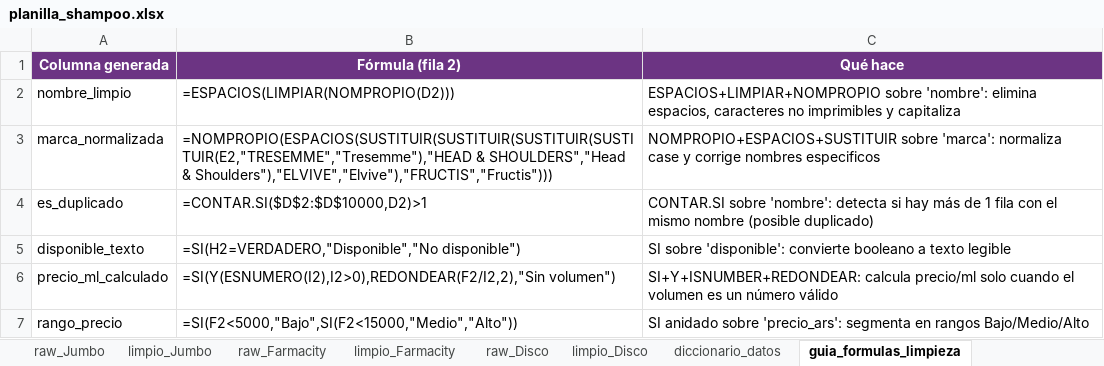
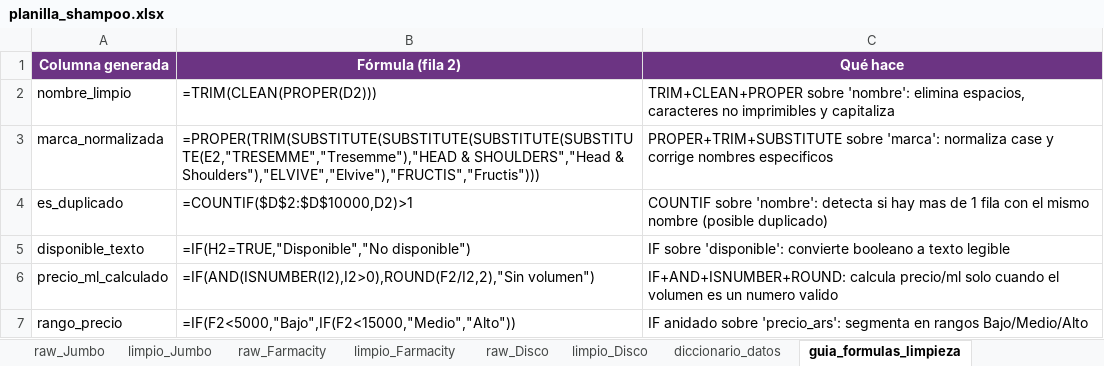
Before and after one commit to agustin-perez-data/proyecto-integrador-shampoo, an Excel workbook: data/planilla_shampoo.xlsx, sheet guia_formulas_limpieza, drawn as a sheet; values as stored, in another font and other column widths than the file's, no borders; formulas without a stored value are shown as written; the diff names each change by its address in the sheet, - before the commit and + after, or states it on an @@ line.

Commit message:
Fix formulas to English for Google Sheets compatibility
Replace Spanish Excel function names (ESPACIOS, LIMPIAR, NOMPROPIO, CONTAR.SI, SI, VERDADERO, Y, ESNUMERO, REDONDEAR) with English equivalents (TRIM, CLEAN, PROPER, COUNTIF, IF, TRUE, AND, ISNUMBER, ROUND) in FORMULAS_LIMPIEZA block.

```diff
--- a/data/planilla_shampoo.xlsx (sheet guia_formulas_limpieza)
+++ b/data/planilla_shampoo.xlsx (sheet guia_formulas_limpieza)
-B2 (Fórmula (fila 2)): =ESPACIOS(LIMPIAR(NOMPROPIO(D2)))
+B2 (Fórmula (fila 2)): =TRIM(CLEAN(PROPER(D2)))
-C2 (Qué hace): ESPACIOS+LIMPIAR+NOMPROPIO sobre 'nombre':…
+C2 (Qué hace): TRIM+CLEAN+PROPER sobre 'nombre':…
-B3 (Fórmula (fila 2)): =NOMPROPIO(ESPACIOS(SUSTITUIR(SUSTITUIR(SUSTITUIR(SUSTITUIR(E2,"TRESEMME","Tresemme"),"HEAD & SHOULDERS","Head…
+B3 (Fórmula (fila 2)): =PROPER(TRIM(SUBSTITUTE(SUBSTITUTE(SUBSTITUTE(SUBSTITUTE(E2,"TRESEMME","Tresemme"),"HEAD & SHOULDERS","Head…
-C3 (Qué hace): NOMPROPIO+ESPACIOS+SUSTITUIR sobre 'marca':…
+C3 (Qué hace): PROPER+TRIM+SUBSTITUTE sobre 'marca':…
-B4 (Fórmula (fila 2)): =CONTAR.SI($D$2:$D$10000,D2)>1
+B4 (Fórmula (fila 2)): =COUNTIF($D$2:$D$10000,D2)>1
-C4 (Qué hace): CONTAR.SI sobre 'nombre': detecta si hay más de 1…
+C4 (Qué hace): COUNTIF sobre 'nombre': detecta si hay mas de 1…
-B5 (Fórmula (fila 2)): =SI(H2=VERDADERO,"Disponible","No disponible")
+B5 (Fórmula (fila 2)): =IF(H2=TRUE,"Disponible","No disponible")
-C5 (Qué hace): SI sobre 'disponible':…
+C5 (Qué hace): IF sobre 'disponible':…
-B6 (Fórmula (fila 2)): =SI(Y(ESNUMERO(I2),I2>0),REDONDEAR(F2/I2,2),"Sin volumen")
+B6 (Fórmula (fila 2)): =IF(AND(ISNUMBER(I2),I2>0),ROUND(F2/I2,2),"Sin volumen")
-C6 (Qué hace): SI+Y+ISNUMBER+REDONDEAR: calcula precio/ml solo cuando el volumen es un número válido
+C6 (Qué hace): IF+AND+ISNUMBER+ROUND: calcula precio/ml solo cuando el volumen es un numero valido
-B7 (Fórmula (fila 2)): =SI(F2<5000,"Bajo",SI(F2<15000,"Medio","Alto"))
+B7 (Fórmula (fila 2)): =IF(F2<5000,"Bajo",IF(F2<15000,"Medio","Alto"))
-C7 (Qué hace): SI anidado sobre…
+C7 (Qué hace): IF anidado sobre…
```
Also changed, not shown: sheet limpio_Farmacity, sheet limpio_Jumbo, sheet limpio_Disco, 1 other file.
